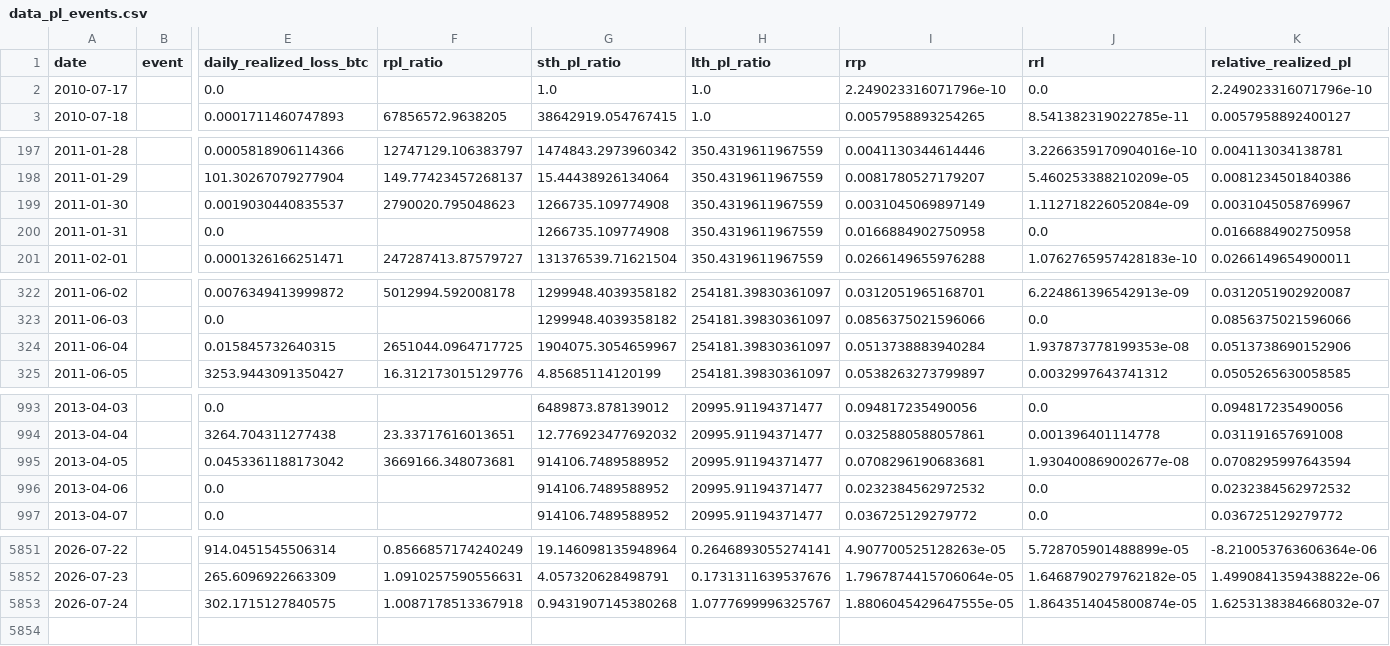
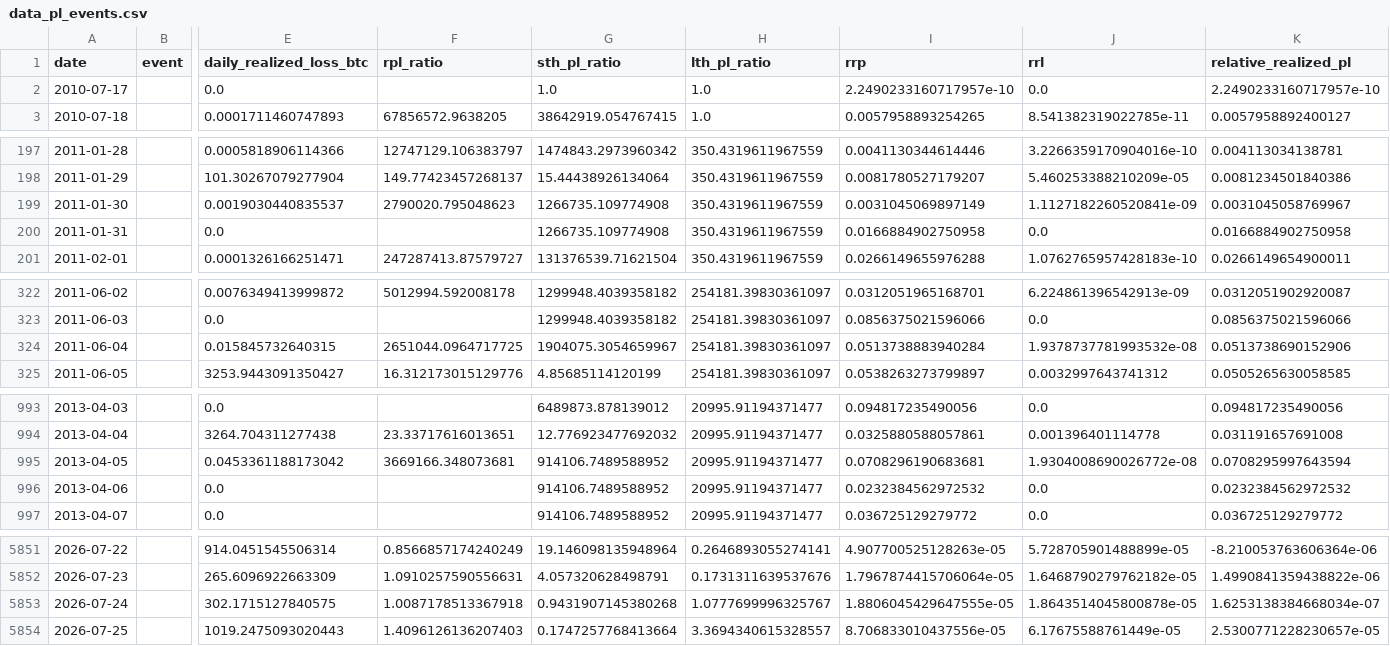
Before and after one commit to yudiyanto88/Onchain-Dashboard, a CSV file: data_pl_events.csv, drawn as a sheet; only a part is shown, gaps mark what is left out; rows hold the shown columns only; the diff covers the shown part only; the diff names each change by its address in the sheet, - before the commit and + after, or states it on an @@ line.

```diff
--- a/data_pl_events.csv
+++ b/data_pl_events.csv
-I2 (rrp): 2.249023316071796e-10
+I2 (rrp): 2.2490233160717957e-10
-K2 (relative_realized_pl): 2.249023316071796e-10
+K2 (relative_realized_pl): 2.2490233160717957e-10
-J199 (rrl): 1.112718226052084e-09
+J199 (rrl): 1.1127182260520841e-09
-J324 (rrl): 1.937873778199353e-08
+J324 (rrl): 1.9378737781993532e-08
-J995 (rrl): 1.930400869002677e-08
+J995 (rrl): 1.9304008690026772e-08
-J5853 (rrl): 1.8643514045800874e-05
+J5853 (rrl): 1.8643514045800878e-05
-K5853 (relative_realized_pl): 1.6253138384668032e-07
+K5853 (relative_realized_pl): 1.6253138384668034e-07
+row 5854: 2026-07-25 |  | 1019.2475093020443 | 1.4096126136207403 | 0.1747257768413664 | 3.3694340615328557 | 8.706833010437556e-05 | 6.17675588761449e-05 | 2.5300771228230657e-05
```
Also changed, not shown: 2 edited cells elsewhere in this file, data_cdd.csv, data_momentum.csv, 13 other files.
